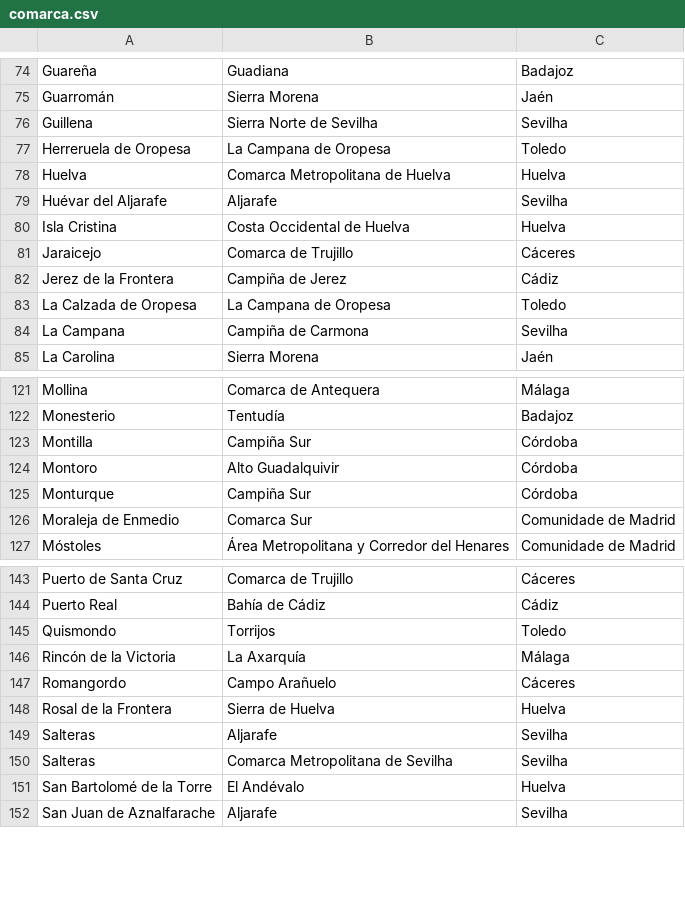
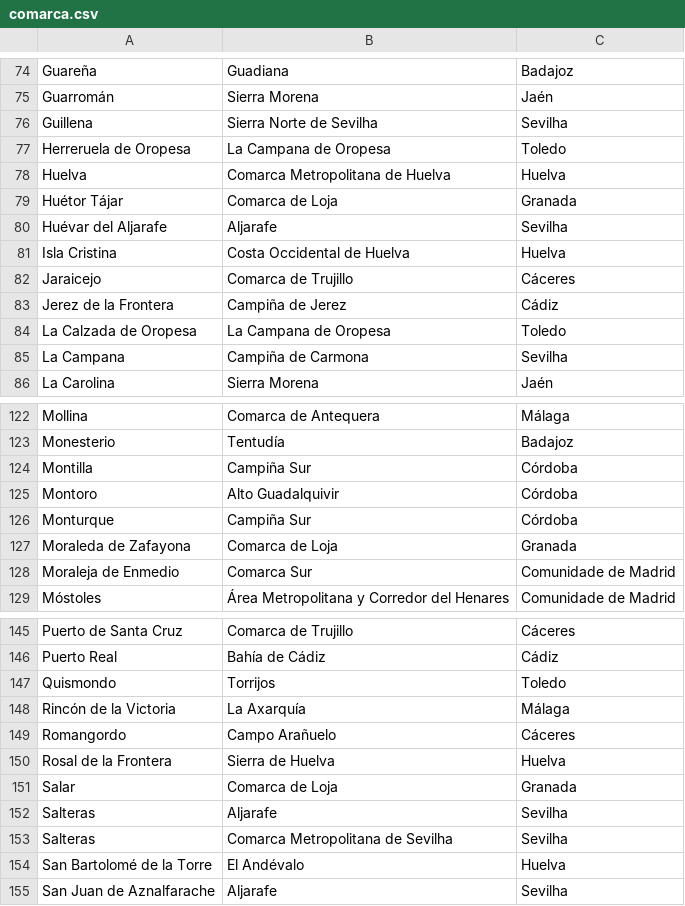
Before and after one commit to migueldgoncalves/Viajar, a CSV file: src/viajar/base_dados/comarca.csv, drawn as a sheet; only a part is shown, gaps mark what is left out.

```diff
--- a/src/viajar/base_dados/comarca.csv
+++ b/src/viajar/base_dados/comarca.csv
@@ -78,2 +78,3 @@ Herreruela de Oropesa,La Campana de Oropesa,Toledo
 Huelva,Comarca Metropolitana de Huelva,Huelva
+Huétor Tájar,Comarca de Loja,Granada
 Huévar del Aljarafe,Aljarafe,Sevilha
@@ -125,2 +126,3 @@ Montoro,Alto Guadalquivir,Córdoba
 Monturque,Campiña Sur,Córdoba
+Moraleda de Zafayona,Comarca de Loja,Granada
 Moraleja de Enmedio,Comarca Sur,Comunidade de Madrid
@@ -148,2 +150,3 @@ Romangordo,Campo Arañuelo,Cáceres
 Rosal de la Frontera,Sierra de Huelva,Huelva
+Salar,Comarca de Loja,Granada
 Salteras,Aljarafe,Sevilha
```
Also changed, not shown: src/viajar/base_dados/destino.csv, src/viajar/base_dados/ligacao.csv, 3 other files.
